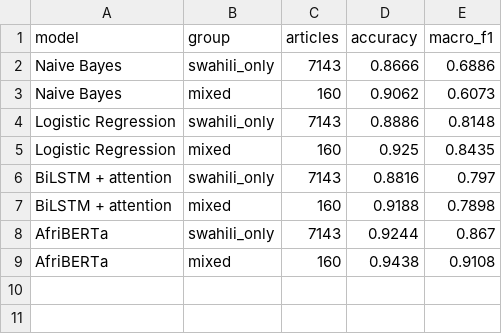
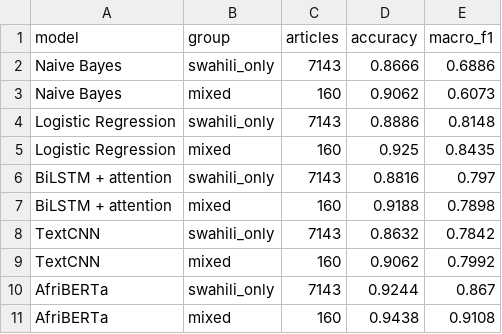
Before and after one commit to irachrist1/swahili-news-classification, a CSV file: results/error_by_code_switching.csv, drawn as a sheet.

```diff
--- a/results/error_by_code_switching.csv
+++ b/results/error_by_code_switching.csv
@@ -7,2 +7,4 @@ BiLSTM + attention,swahili_only,7143,0.8816,0.797
 BiLSTM + attention,mixed,160,0.9188,0.7898
+TextCNN,swahili_only,7143,0.8632,0.7842
+TextCNN,mixed,160,0.9062,0.7992
 AfriBERTa,swahili_only,7143,0.9244,0.867
```
Also changed, not shown: results/error_by_length.csv, results/error_by_rare_words.csv, 10 other files.
